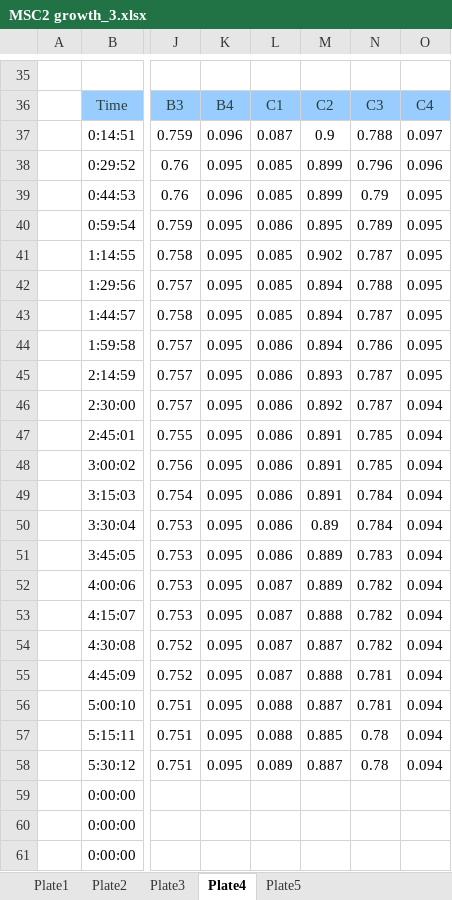
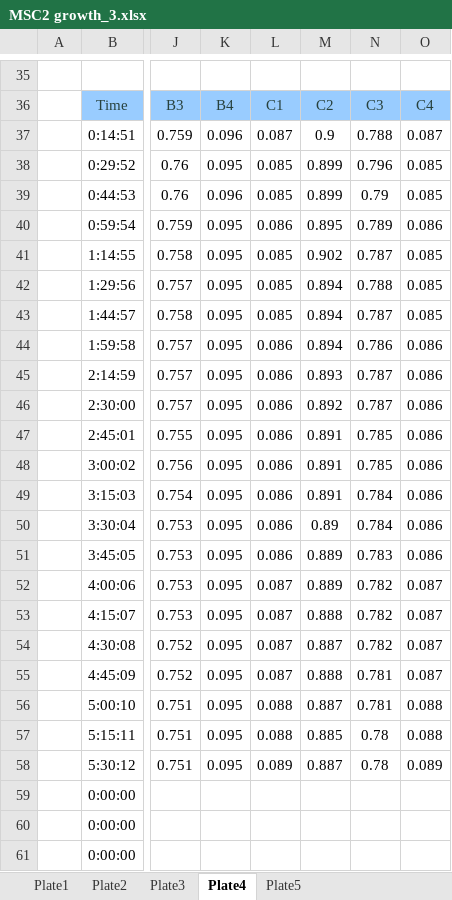
Before and after one commit to kaizadp/ebstein_mg, an Excel workbook: 1-data/MSC2 growth_3.xlsx, sheet Plate4, drawn as a sheet; only a part is shown, gaps mark what is left out; values as stored, in another font and other column widths than the file's, no borders; the diff names each change by its address in the sheet, - before the commit and + after, or states it on an @@ line.

```diff
--- a/1-data/MSC2 growth_3.xlsx (sheet Plate4)
+++ b/1-data/MSC2 growth_3.xlsx (sheet Plate4)
-O37: 0.097
+O37: 0.087
-O38: 0.096
+O38: 0.085
-O39: 0.095
+O39: 0.085
-O40: 0.095
+O40: 0.086
-O41:O43: 0.095
+O41:O43: 0.085
-O44:O45: 0.095
+O44:O45: 0.086
-O46:O51: 0.094
+O46:O51: 0.086
-O52:O55: 0.094
+O52:O55: 0.087
-O56:O57: 0.094
+O56:O57: 0.088
-O58: 0.094
+O58: 0.089
```
Also changed, not shown: sheet Plate5, sheet Plate1, sheet Plate3, sheet Plate2, charts or pictures.
